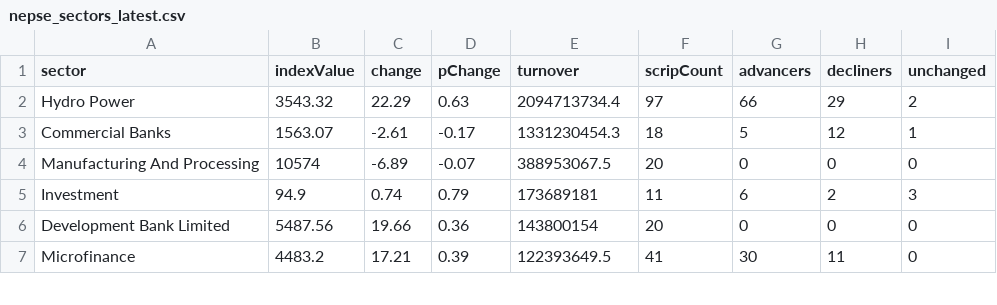
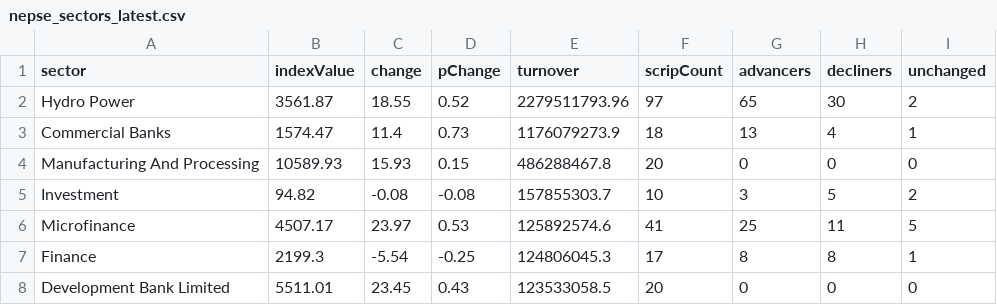
Before and after one commit to raazkhnl/nepsai, a CSV file: data/eod/nepse_sectors_latest.csv, drawn as a sheet; only a part is shown; the diff covers the shown part only.

```diff
--- a/data/eod/nepse_sectors_latest.csv
+++ b/data/eod/nepse_sectors_latest.csv
@@ -1,7 +1,8 @@
 sector,indexValue,change,pChange,turnover,scripCount,advancers,decliners,unchanged
-"Hydro Power",3543.32,22.29,0.63,2094713734.4,97,66,29,2
-"Commercial Banks",1563.07,-2.61,-0.17,1331230454.3,18,5,12,1
-"Manufacturing And Processing",10574,-6.89,-0.07,388953067.5,20,0,0,0
-"Investment",94.9,0.74,0.79,173689181,11,6,2,3
-"Development Bank Limited",5487.56,19.66,0.36,143800154,20,0,0,0
-"Microfinance",4483.2,17.21,0.39,122393649.5,41,30,11,0
+"Hydro Power",3561.87,18.55,0.52,2279511793.96,97,65,30,2
+"Commercial Banks",1574.47,11.4,0.73,1176079273.9,18,13,4,1
+"Manufacturing And Processing",10589.93,15.93,0.15,486288467.8,20,0,0,0
+"Investment",94.82,-0.08,-0.08,157855303.7,10,3,5,2
+"Microfinance",4507.17,23.97,0.53,125892574.6,41,25,11,5
+"Finance",2199.3,-5.54,-0.25,124806045.3,17,8,8,1
+"Development Bank Limited",5511.01,23.45,0.43,123533058.5,20,0,0,0
```
Also changed, not shown: 2 added rows, 3 removed rows and 28 edited cells elsewhere in this file, data/eod/nepse_canonical_latest.csv, 13 other files.
